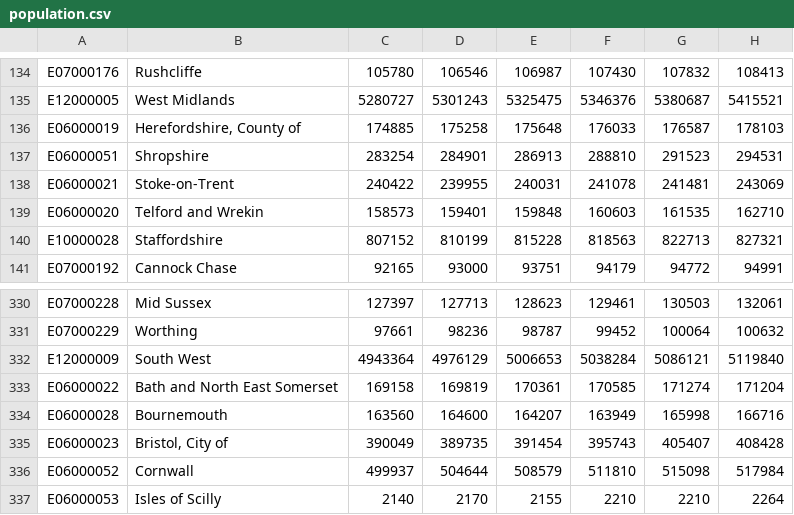
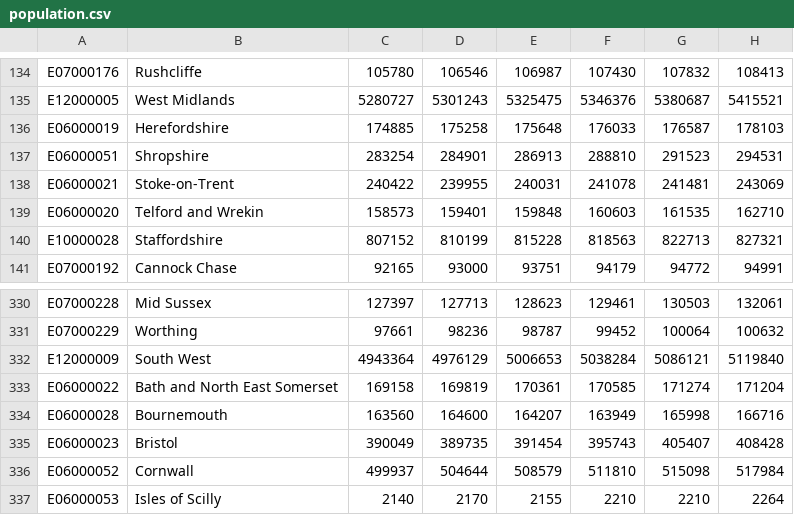
Before and after one commit to ONSdigital/Alpha, a CSV file: data/population.csv, drawn as a sheet; only a part is shown, gaps mark what is left out; the diff names each change by its address in the sheet, - before the commit and + after, or states it on an @@ line.

Commit message:
Regional postcode lookup
Get ONS id from the postcode look up and uses it to populate the
comparison chart. also displays marker on map. Standardised area names
in data.

```diff
--- a/data/population.csv
+++ b/data/population.csv
-B136: Herefordshire, County of
+B136: Herefordshire
-B335: Bristol, City of
+B335: Bristol
```
Also changed, not shown: data/change.csv, 1 other file.
